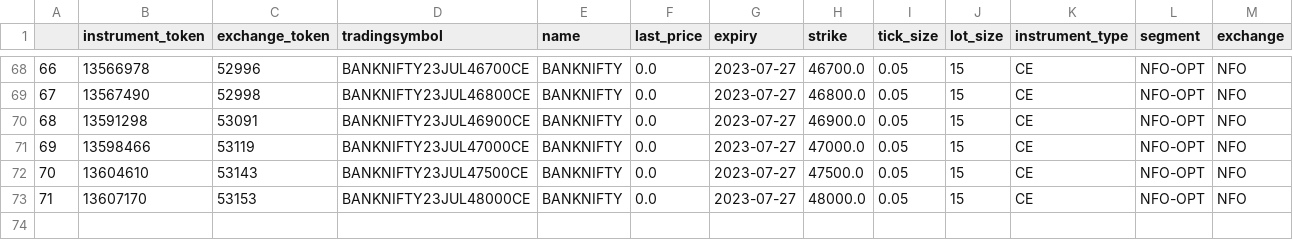
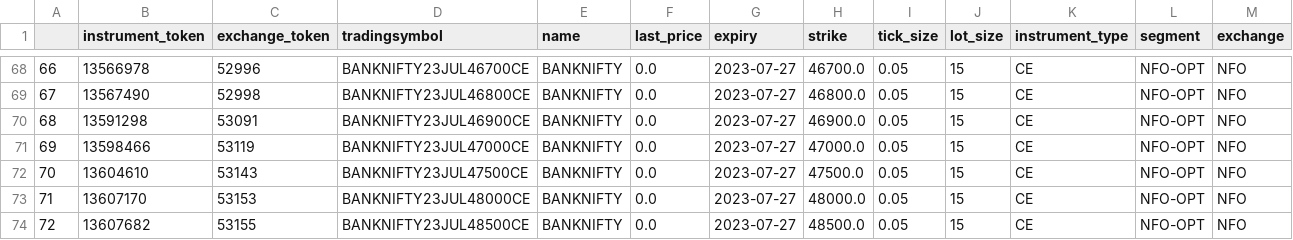
Before and after one commit to AdityaVKarve/Alcubierre_Mk1_OMS, a CSV file: NTDS/Data/BANKNIFTY_MONTH_0_CE.csv, drawn as a sheet; only a part is shown, gaps mark what is left out; the diff names each change by its address in the sheet, - before the commit and + after, or states it on an @@ line.

```diff
--- a/NTDS/Data/BANKNIFTY_MONTH_0_CE.csv
+++ b/NTDS/Data/BANKNIFTY_MONTH_0_CE.csv
+row 74: 72 | 13607682 | 53155 | BANKNIFTY23JUL48500CE | BANKNIFTY | 0.0 | 2023-07-27 | 48500.0 | 0.05 | 15 | CE | NFO-OPT | NFO
```
Also changed, not shown: NTDS/Data/BANKNIFTY_MONTH_0_PE.csv, NTDS/Data/BANKNIFTY_MONTH_1_CE.csv, 28 other files.
